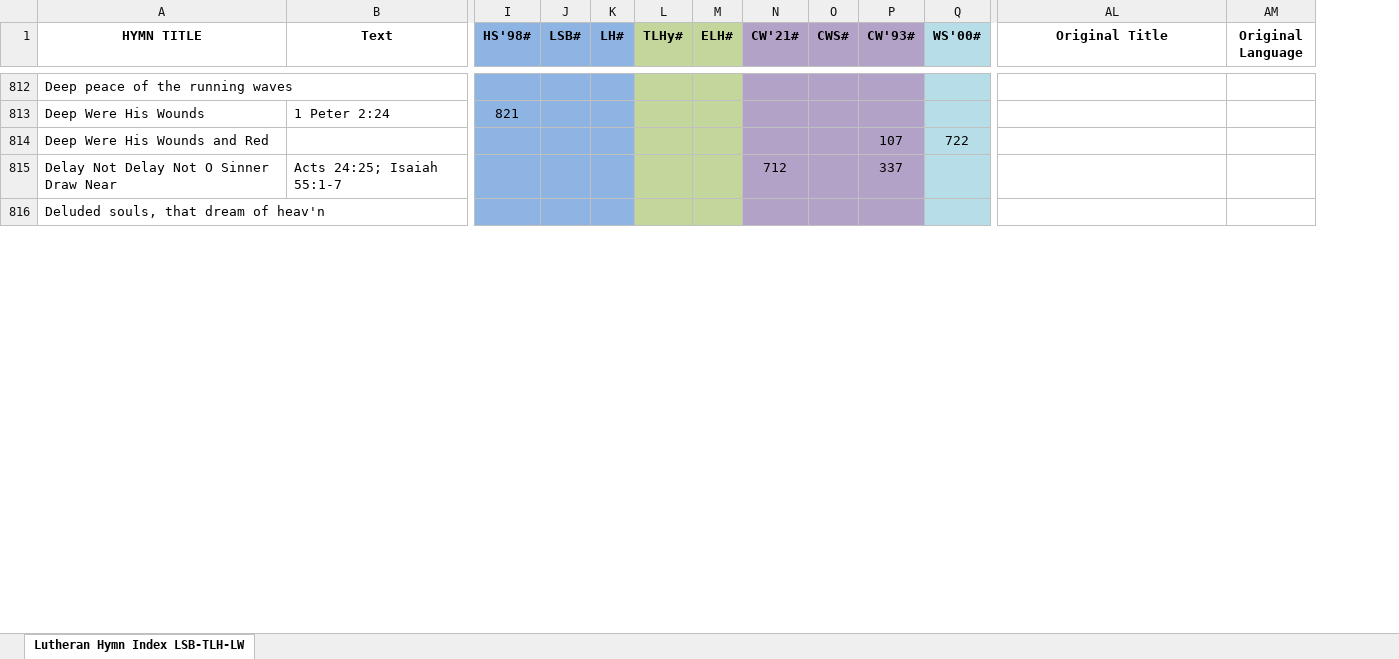
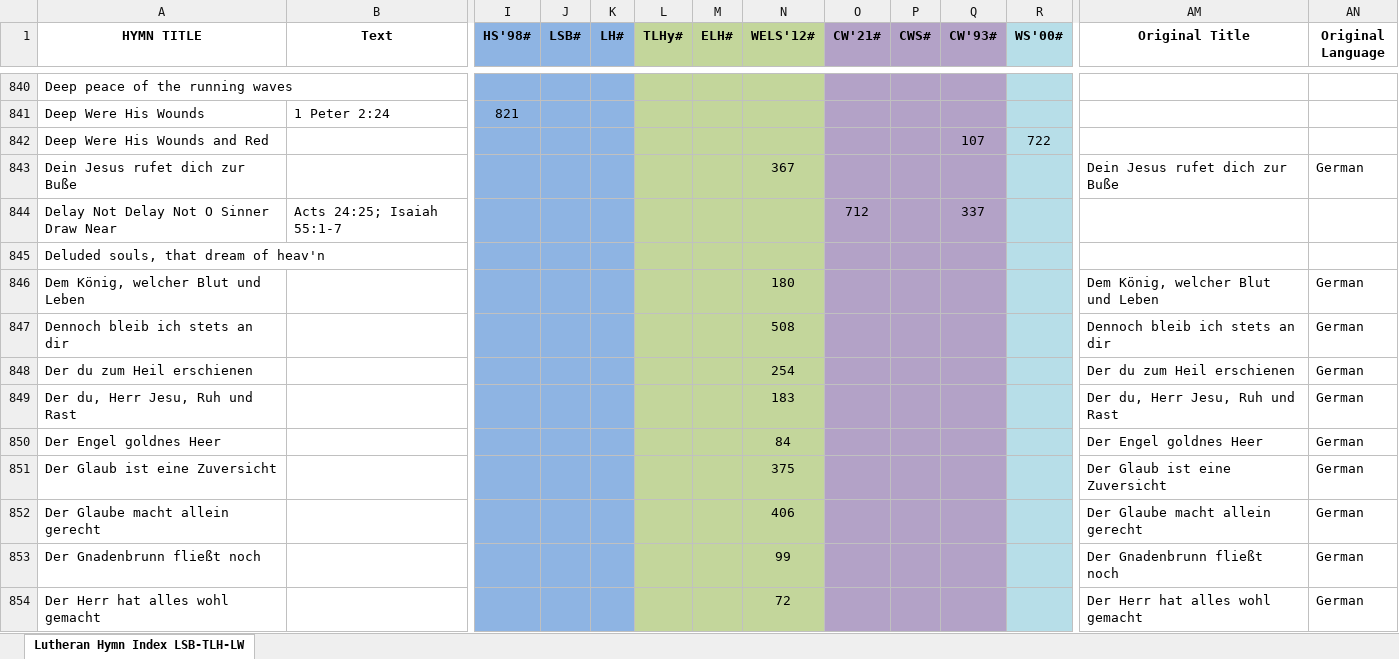
Before and after one commit to sethkasten/sehling-corpus, an Excel workbook: Hymnal Index/Lutheran Hymn Index.xlsx, sheet Lutheran Hymn Index LSB-TLH-LW, drawn as a sheet; only a part is shown, gaps mark what is left out; values as stored, in another font and other column widths than the file's, no borders; rows hold the shown columns only; the diff covers the shown part only; the diff names each change by its address in the sheet, - before the commit and + after, or states it on an @@ line.

```diff
--- a/Hymnal Index/Lutheran Hymn Index.xlsx (sheet Lutheran Hymn Index LSB-TLH-LW)
+++ b/Hymnal Index/Lutheran Hymn Index.xlsx (sheet Lutheran Hymn Index LSB-TLH-LW)
+column N (WELS'12#), empty
+row 843: Dein Jesus rufet dich zur Buße |  |  |  |  |  |  | 367 |  |  |  |  | Dein Jesus rufet dich zur Buße | German
+row 846: Dem König, welcher Blut und Leben |  |  |  |  |  |  | 180 |  |  |  |  | Dem König, welcher Blut und Leben | German
+row 847: Dennoch bleib ich stets an dir |  |  |  |  |  |  | 508 |  |  |  |  | Dennoch bleib ich stets an dir | German
+row 848: Der du zum Heil erschienen |  |  |  |  |  |  | 254 |  |  |  |  | Der du zum Heil erschienen | German
+row 849: Der du, Herr Jesu, Ruh und Rast |  |  |  |  |  |  | 183 |  |  |  |  | Der du, Herr Jesu, Ruh und Rast | German
+row 850: Der Engel goldnes Heer |  |  |  |  |  |  | 84 |  |  |  |  | Der Engel goldnes Heer | German
+row 851: Der Glaub ist eine Zuversicht |  |  |  |  |  |  | 375 |  |  |  |  | Der Glaub ist eine Zuversicht | German
+row 852: Der Glaube macht allein gerecht |  |  |  |  |  |  | 406 |  |  |  |  | Der Glaube macht allein gerecht | German
+row 853: Der Gnadenbrunn fließt noch |  |  |  |  |  |  | 99 |  |  |  |  | Der Gnadenbrunn fließt noch | German
+row 854: Der Herr hat alles wohl gemacht |  |  |  |  |  |  | 72 |  |  |  |  | Der Herr hat alles wohl gemacht | German
```
Also changed, not shown: 289 added rows elsewhere in this sheet, 8 other files.
